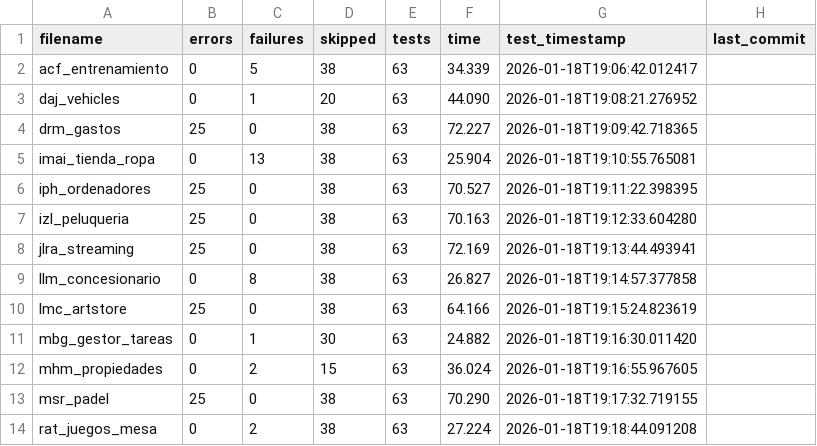
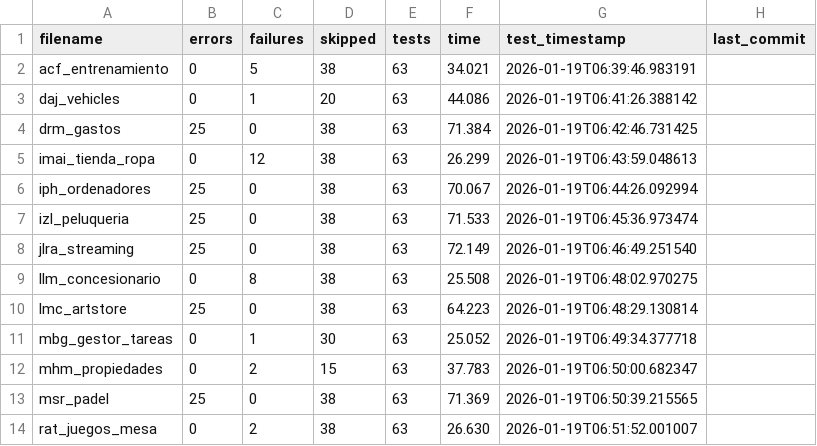
Before and after one commit to unpobrecitoalumno/SGE-odoo-tests, a CSV file: docs/A/resumen.csv, drawn as a sheet.

Commit message:
Tests from 172.31.24.143 on 20260119_063942

```diff
--- a/docs/A/resumen.csv
+++ b/docs/A/resumen.csv
@@ -1,14 +1,14 @@
 filename,errors,failures,skipped,tests,time,test_timestamp,last_commit
-"acf_entrenamiento","0","5","38","63","34.339","2026-01-18T19:06:42.012417",""
-"daj_vehicles","0","1","20","63","44.090","2026-01-18T19:08:21.276952",""
-"drm_gastos","25","0","38","63","72.227","2026-01-18T19:09:42.718365",""
-"imai_tienda_ropa","0","13","38","63","25.904","2026-01-18T19:10:55.765081",""
-"iph_ordenadores","25","0","38","63","70.527","2026-01-18T19:11:22.398395",""
-"izl_peluqueria","25","0","38","63","70.163","2026-01-18T19:12:33.604280",""
-"jlra_streaming","25","0","38","63","72.169","2026-01-18T19:13:44.493941",""
-"llm_concesionario","0","8","38","63","26.827","2026-01-18T19:14:57.377858",""
-"lmc_artstore","25","0","38","63","64.166","2026-01-18T19:15:24.823619",""
-"mbg_gestor_tareas","0","1","30","63","24.882","2026-01-18T19:16:30.011420",""
-"mhm_propiedades","0","2","15","63","36.024","2026-01-18T19:16:55.967605",""
-"msr_padel","25","0","38","63","70.290","2026-01-18T19:17:32.719155",""
-"rat_juegos_mesa","0","2","38","63","27.224","2026-01-18T19:18:44.091208",""
+"acf_entrenamiento","0","5","38","63","34.021","2026-01-19T06:39:46.983191",""
+"daj_vehicles","0","1","20","63","44.086","2026-01-19T06:41:26.388142",""
+"drm_gastos","25","0","38","63","71.384","2026-01-19T06:42:46.731425",""
+"imai_tienda_ropa","0","12","38","63","26.299","2026-01-19T06:43:59.048613",""
+"iph_ordenadores","25","0","38","63","70.067","2026-01-19T06:44:26.092994",""
+"izl_peluqueria","25","0","38","63","71.533","2026-01-19T06:45:36.973474",""
+"jlra_streaming","25","0","38","63","72.149","2026-01-19T06:46:49.251540",""
+"llm_concesionario","0","8","38","63","25.508","2026-01-19T06:48:02.970275",""
+"lmc_artstore","25","0","38","63","64.223","2026-01-19T06:48:29.130814",""
+"mbg_gestor_tareas","0","1","30","63","25.052","2026-01-19T06:49:34.377718",""
+"mhm_propiedades","0","2","15","63","37.783","2026-01-19T06:50:00.682347",""
+"msr_padel","25","0","38","63","71.369","2026-01-19T06:50:39.215565",""
+"rat_juegos_mesa","0","2","38","63","26.630","2026-01-19T06:51:52.001007",""
```
Also changed, not shown: 19 other files.
